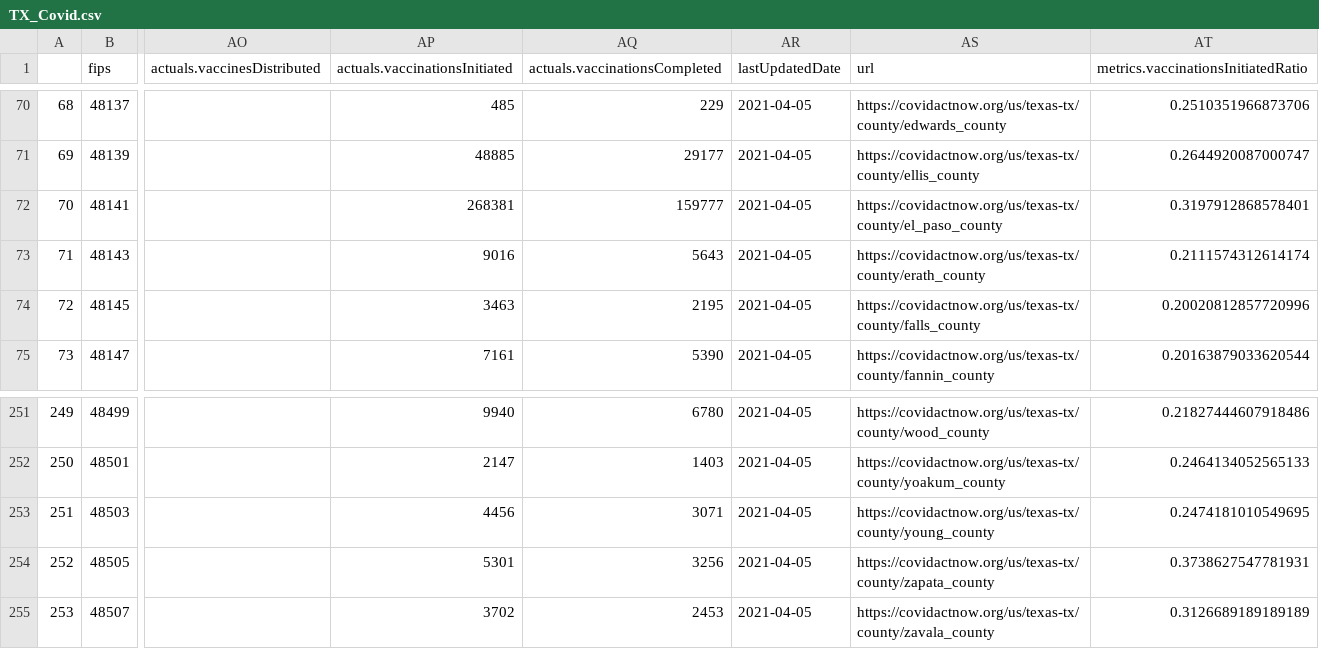
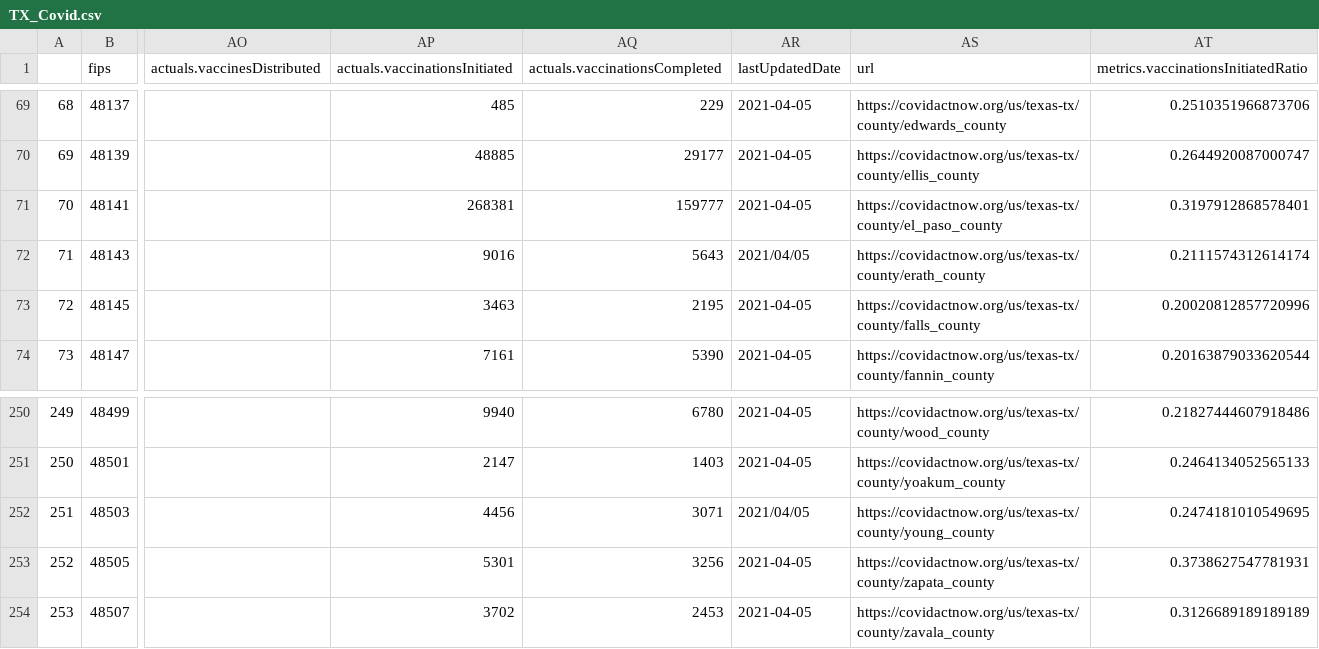
Before and after one commit to yaminilv/DSforHS, a CSV file: TX_Covid.csv, drawn as a sheet; only a part is shown, gaps mark what is left out; addresses are those after the commit; the diff covers the shown part only; the diff names each change by its address in the sheet, - before the commit and + after, or states it on an @@ line.

```diff
--- a/TX_Covid.csv
+++ b/TX_Covid.csv
-AR72 (lastUpdatedDate): 2021-04-05
+AR72 (lastUpdatedDate): 2021/04/05
-AR252 (lastUpdatedDate): 2021-04-05
+AR252 (lastUpdatedDate): 2021/04/05
```
Also changed, not shown: 1 removed row and 44 edited cells elsewhere in this file.
